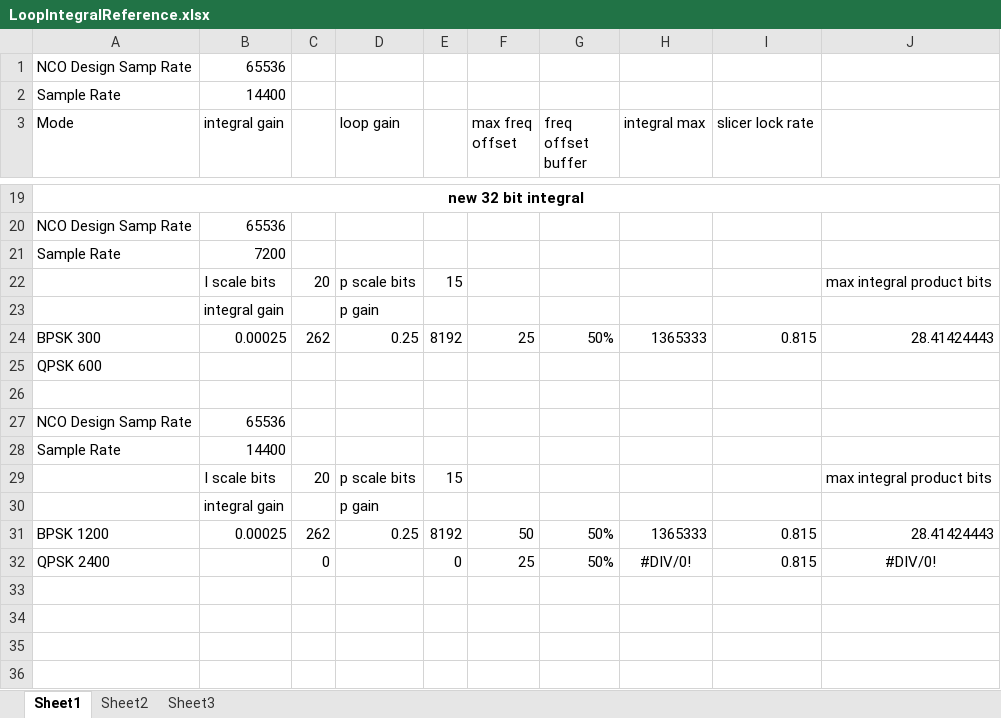
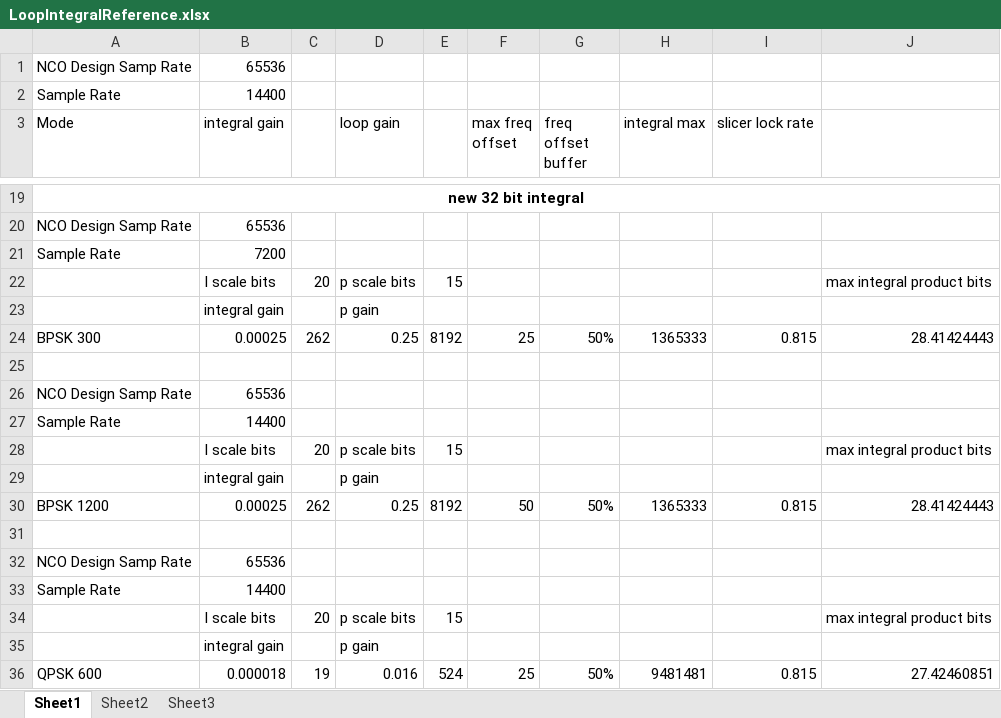
Before and after one commit to ninocarrillo/N9600A-sim, an Excel workbook: LoopIntegralReference.xlsx, sheet Sheet1, drawn as a sheet; only a part is shown, gaps mark what is left out; values as stored, in another font and other column widths than the file's, no borders; removed rows and columns are numbered as before the commit, all else as after; the diff names each change by its address in the sheet, - before the commit and + after, or states it on an @@ line.

Commit message:
adjust qpsk 600 intermed decimation

```diff
--- a/LoopIntegralReference.xlsx (sheet Sheet1)
+++ b/LoopIntegralReference.xlsx (sheet Sheet1)
-row 25: QPSK 600
-row 31: QPSK 2400 |  | 0 |  | 0 | 25 | 50% | #DIV/0! | 0.815 | #DIV/0!
+row 31: (empty)
+row 32: NCO Design Samp Rate | 65536
+row 33: Sample Rate | 14400
+row 34:  | I scale bits | 20 | p scale bits | 15 |  |  |  |  | max integral product bits
+row 35:  | integral gain |  | p gain
+row 36: QPSK 600 | 0.000018 | 19 | 0.016 | 524 | 25 | 50% | 9481481 | 0.815 | 27.42460851
```
Also changed, not shown: formulas that keep their value, 600_iir_llpf_calc.xlsx, 2 other files.
